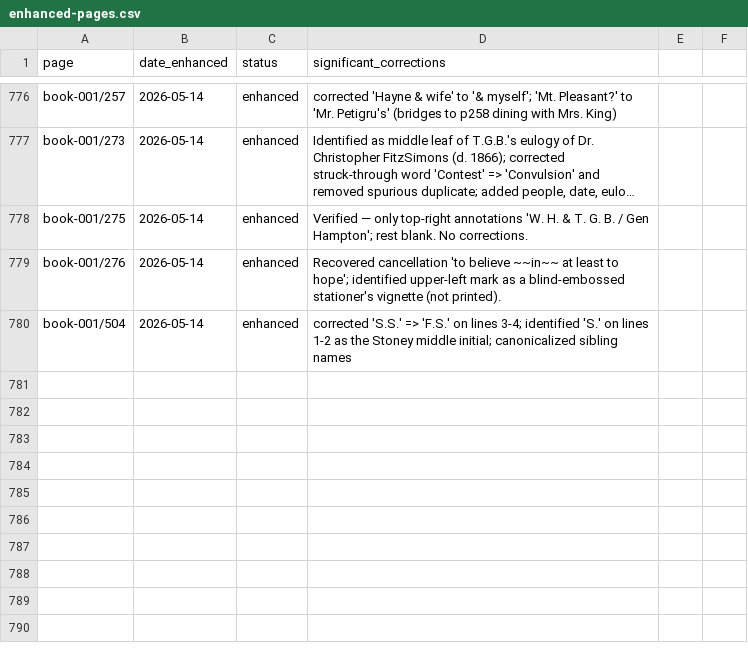
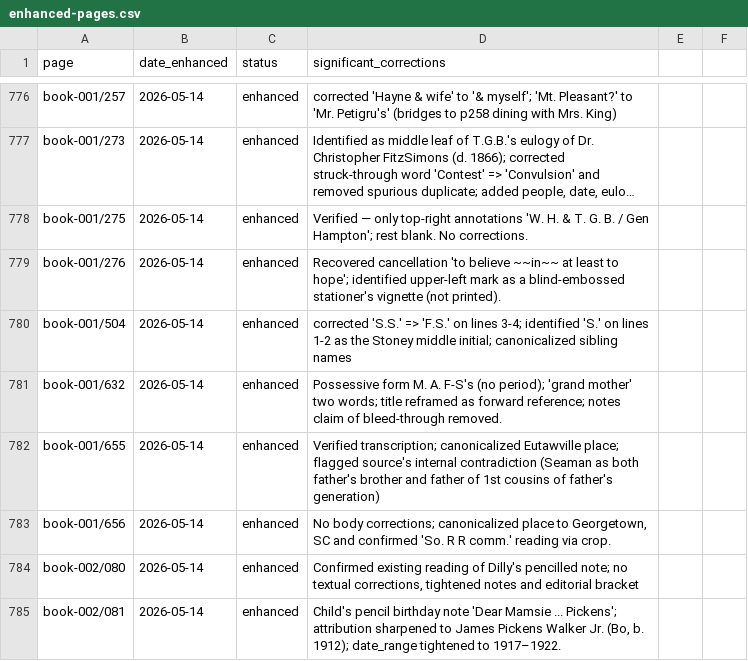
Before and after one commit to HunterMcEwan/nancys-book, a CSV file: data/enhanced-pages.csv, drawn as a sheet; only a part is shown, gaps mark what is left out; long unchanged cells end in ….

Commit message:
Enhanced transcription batch 20: book-001 pp632, 655, 656 + book-002 pp080, 081
Late-album memorandum + family-anecdote cluster + two children's-hand
notes from Book 2.

- p632: editorial note keying the following memorandum — possessive
  form 'M. A. F-S's' (no period); 'grand mother' two words; title
  reframed as forward (not back) reference
- p655: Anna FitzSimons / Willie Gaillard / Eutawville note verified;
  flagged source's internal contradiction (Seaman is called both
  "father's brother" and father of "1st cousins of my father's
  generation")
- p656: Owen FitzSimons "So. R R comm." reading confirmed; canonicalized
  Georgetown, SC
- book-002/080: Dilly's pencilled note ("missin'" contraction) confirmed
- book-002/081: child's birthday note "Dear Mamsie ... Pickens" —
  attribution sharpened to James Pickens Walker Jr. (Bo, b. 1912); date
  range tightened to 1917–1922 (schoolboy years)

```diff
--- a/data/enhanced-pages.csv
+++ b/data/enhanced-pages.csv
@@ -781 +781,6 @@ book-001/276,2026-05-14,enhanced,"Recovered cancellation 'to believe ~~in~~ at l
 book-001/504,2026-05-14,enhanced,"corrected 'S.S.' => 'F.S.' on lines 3-4; identified 'S.' on lines 1-2 as the Stoney middle initial; canonicalized sibling names"
+book-001/632,2026-05-14,enhanced,"Possessive form M. A. F-S's (no period); 'grand mother' two words; title reframed as forward reference; notes claim of bleed-through removed."
+book-001/655,2026-05-14,enhanced,"Verified transcription; canonicalized Eutawville place; flagged source's internal contradiction (Seaman as both father's brother and father of 1st cousins of father's generation)"
+book-001/656,2026-05-14,enhanced,"No body corrections; canonicalized place to Georgetown, SC and confirmed 'So. R R comm.' reading via crop."
+book-002/080,2026-05-14,enhanced,"Confirmed existing reading of Dilly's pencilled note; no textual corrections, tightened notes and editorial bracket"
+book-002/081,2026-05-14,enhanced,"Child's pencil birthday note 'Dear Mamsie ... Pickens'; attribution sharpened to James Pickens Walker Jr. (Bo, b. 1912); date_range tightened to 1917–1922."
```
Also changed, not shown: 5 other files.
